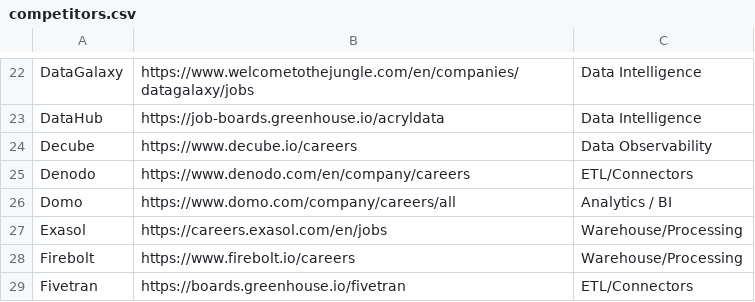
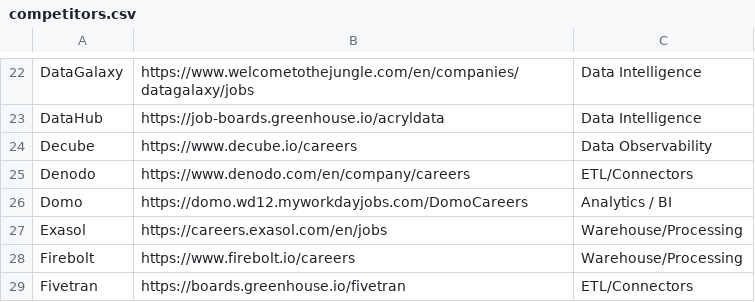
Before and after one commit to hardikkaushik-a11y/CI-scraper, a CSV file: competitors.csv, drawn as a sheet; only a part is shown, gaps mark what is left out.

Commit message:
fix: update competitors.csv

```diff
--- a/competitors.csv
+++ b/competitors.csv
@@ -25,3 +25,3 @@ Decube,https://www.decube.io/careers,Data Observability
 Denodo,https://www.denodo.com/en/company/careers,ETL/Connectors
-Domo,https://www.domo.com/company/careers/all,Analytics / BI
+Domo,https://domo.wd12.myworkdayjobs.com/DomoCareers,Analytics / BI
 Exasol,https://careers.exasol.com/en/jobs,Warehouse/Processing
```
